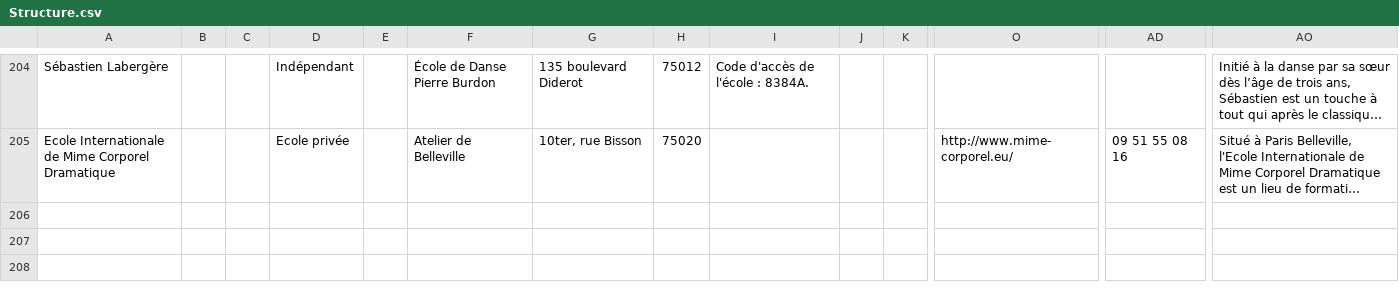
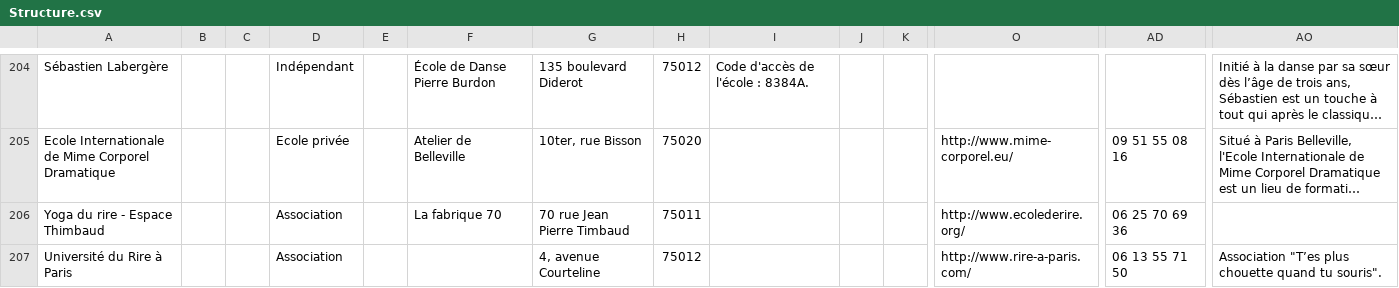
Before and after one commit to CoursAvenue/CoursAvenue, a CSV file: Export/Structure.csv, drawn as a sheet; only a part is shown, gaps mark what is left out; long unchanged cells end in …; rows hold the shown columns only; the diff covers the shown part only; the diff names each change by its address in the sheet, - before the commit and + after, or states it on an @@ line.

```diff
--- a/Export/Structure.csv
+++ b/Export/Structure.csv
+row 206: Yoga du rire - Espace Thimbaud |  |  | Association |  | La fabrique 70 | 70 rue Jean Pierre Timbaud | 75011 |  |  |  | http://www.ecolederire.org/ | 06 25 70 69 36
+row 207: Université du Rire à Paris |  |  | Association |  |  | 4, avenue Courteline | 75012 |  |  |  | http://www.rire-a-paris.com/ | 06 13 55 71 50 | Association "T’es plus chouette quand tu souris".
```
Also changed, not shown: 1 added row and 1 edited cell elsewhere in this file, Export/Discipline.csv, 26 other files.
